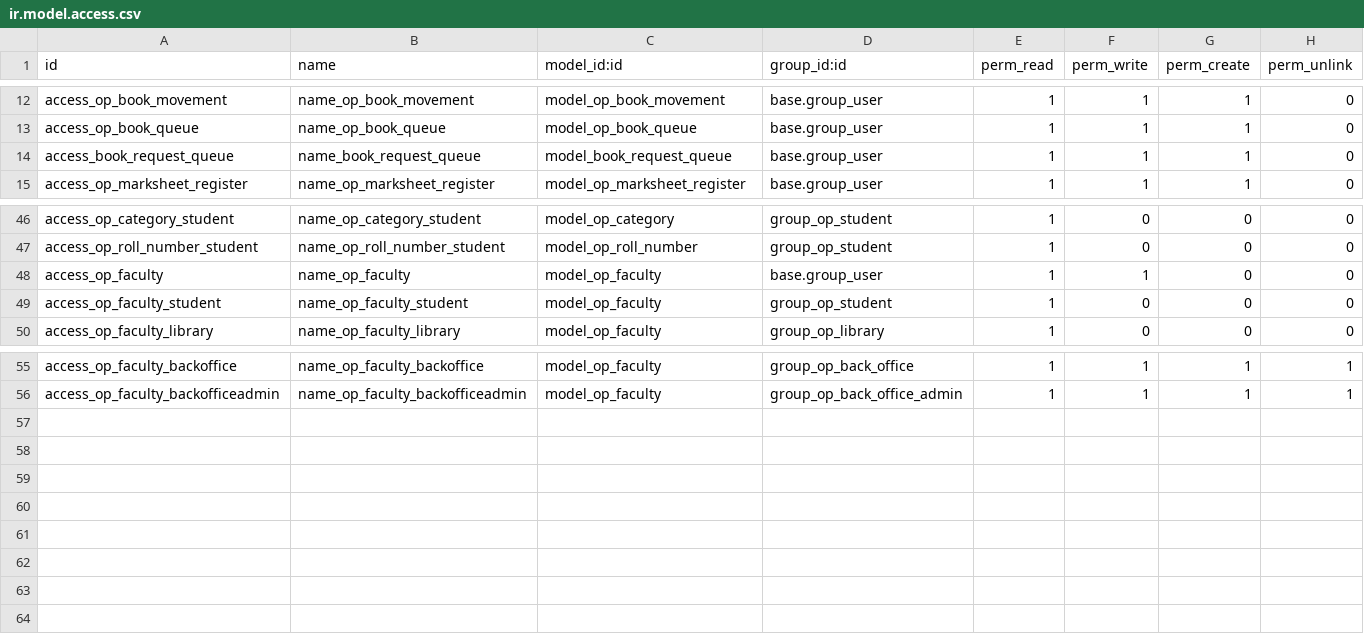
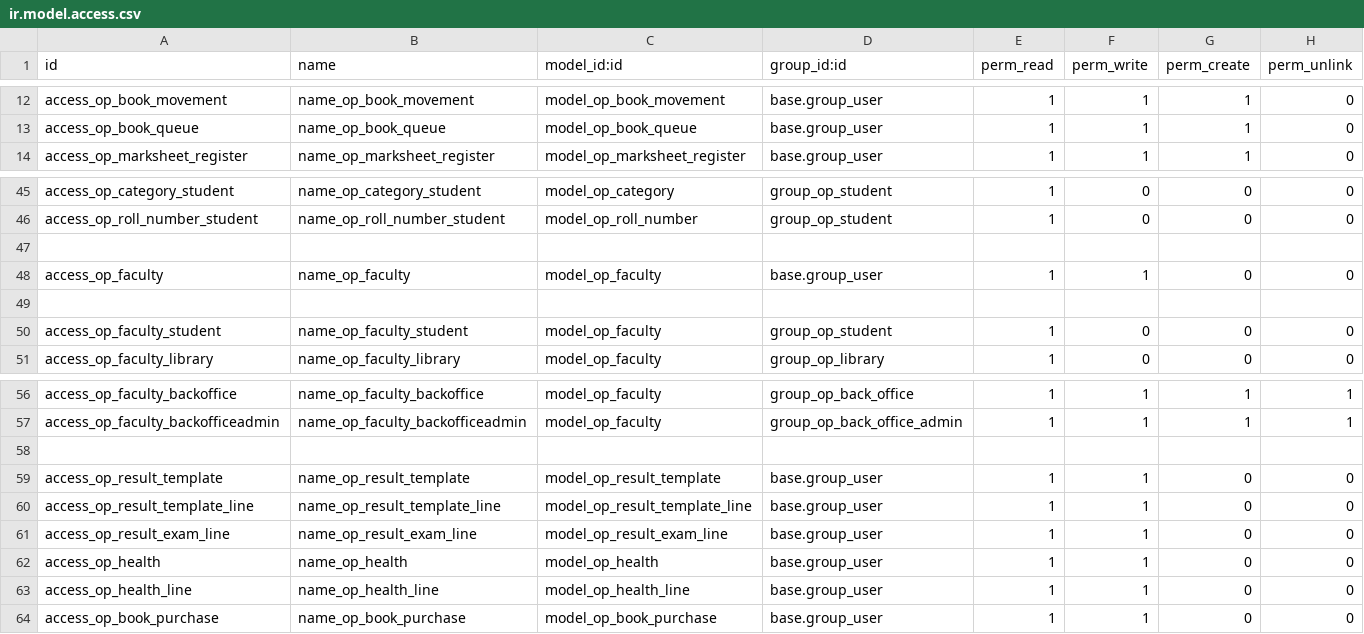
Before and after one commit to openeducat/openeducat_erp, a CSV file: security/ir.model.access.csv, drawn as a sheet; only a part is shown, gaps mark what is left out.

```diff
--- a/security/ir.model.access.csv
+++ b/security/ir.model.access.csv
@@ -13,3 +13,2 @@
 "access_op_book_queue","name_op_book_queue","model_op_book_queue","base.group_user",1,1,1,0
-"access_book_request_queue","name_book_request_queue","model_book_request_queue","base.group_user",1,1,1,0
 "access_op_marksheet_register","name_op_marksheet_register","model_op_marksheet_register","base.group_user",1,1,1,0
@@ -47,3 +46,5 @@
 "access_op_roll_number_student","name_op_roll_number_student","model_op_roll_number","group_op_student",1,0,0,0
+
 "access_op_faculty","name_op_faculty","model_op_faculty","base.group_user",1,1,0,0
+
 "access_op_faculty_student","name_op_faculty_student","model_op_faculty","group_op_student",1,0,0,0
@@ -56 +57,8 @@
 "access_op_faculty_backofficeadmin","name_op_faculty_backofficeadmin","model_op_faculty","group_op_back_office_admin",1,1,1,1
+
+"access_op_result_template","name_op_result_template","model_op_result_template","base.group_user",1,1,0,0
+"access_op_result_template_line","name_op_result_template_line","model_op_result_template_line","base.group_user",1,1,0,0
+"access_op_result_exam_line","name_op_result_exam_line","model_op_result_exam_line","base.group_user",1,1,0,0
+"access_op_health","name_op_health","model_op_health","base.group_user",1,1,0,0
+"access_op_health_line","name_op_health_line","model_op_health_line","base.group_user",1,1,0,0
+"access_op_book_purchase","name_op_book_purchase","model_op_book_purchase","base.group_user",1,1,0,0
```
Also changed, not shown: 1 other file.
